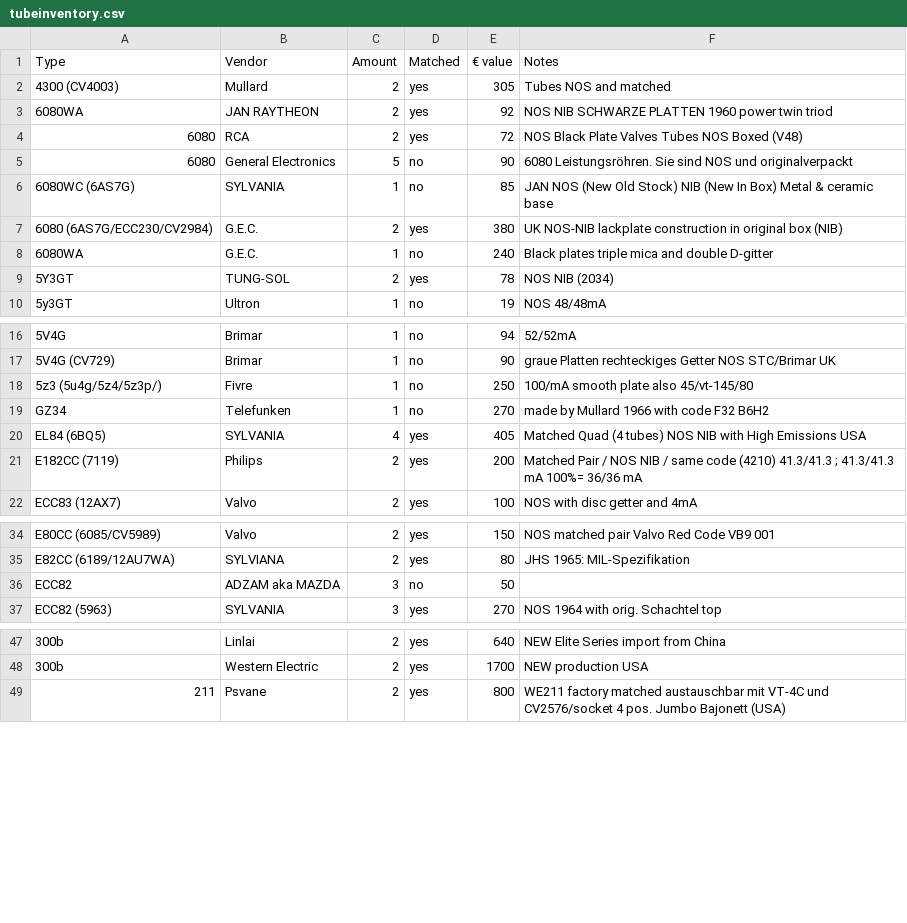
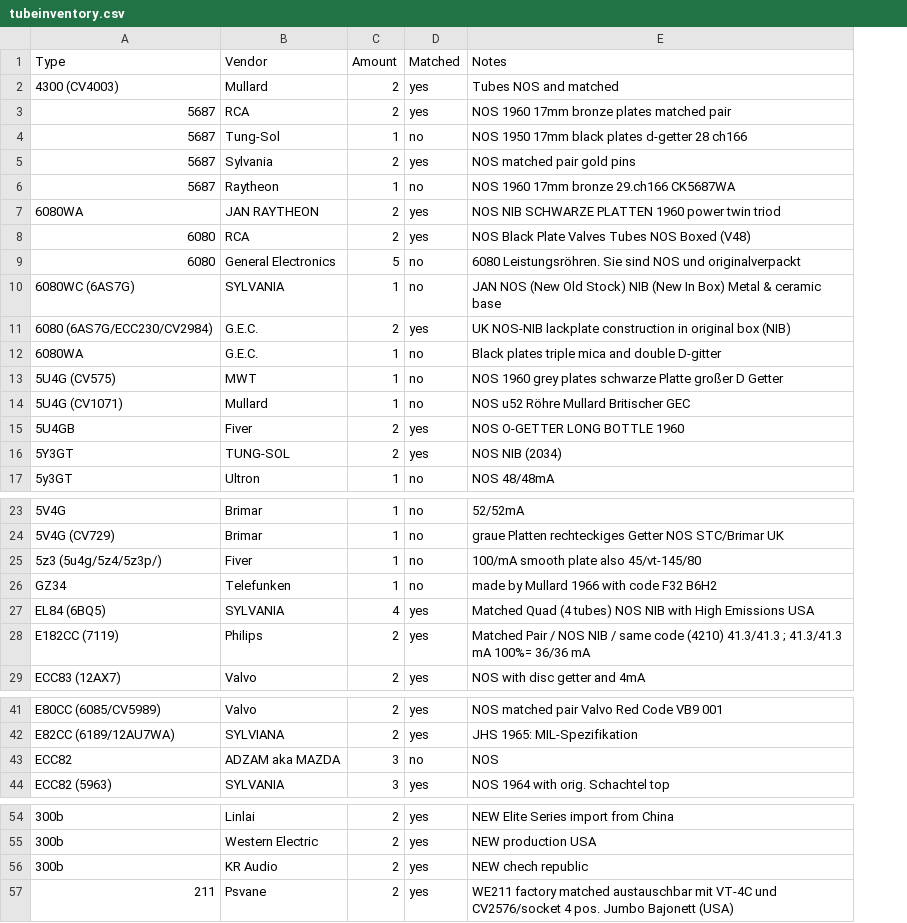
Before and after one commit to geraldfehringer/hificouching, a CSV file: _data/tubeinventory.csv, drawn as a sheet; only a part is shown, gaps mark what is left out; removed rows and columns are numbered as before the commit, all else as after; the diff names each change by its address in the sheet, - before the commit and + after, or states it on an @@ line.

```diff
--- a/_data/tubeinventory.csv
+++ b/_data/tubeinventory.csv
-column E (€ value), rows 2-10: 305 | 92 | 72 | 90 | 85 | 380 | 240 | 78 | 19; rows 16-22: 94 | 90 | 250 | 270 | 405 | 200 | 100; rows 34-37: 150 | 80 | 50 | 270; rows 47-49: 640 | 1700 | 800
+row 3: 5687 | RCA | 2 | yes | NOS 1960 17mm bronze plates matched pair
+row 4: 5687 | Tung-Sol | 1 | no | NOS 1950 17mm black plates d-getter 28 ch166
+row 5: 5687 | Sylvania | 2 | yes | NOS matched pair gold pins
+row 6: 5687 | Raytheon | 1 | no | NOS 1960 17mm bronze 29.ch166 CK5687WA
+row 13: 5U4G (CV575) | MWT | 1 | no | NOS 1960 grey plates schwarze Platte großer D Getter
+row 14: 5U4G (CV1071) | Mullard | 1 | no | NOS u52 Röhre Mullard Britischer GEC
+row 15: 5U4GB | Fiver | 2 | yes | NOS O-GETTER LONG BOTTLE 1960
-B25 (Vendor): Fivre
+B25 (Vendor): Fiver
-E43 (Notes): (empty)
+E43 (Notes): NOS
+row 56: 300b | KR Audio | 2 | yes | NEW chech republic
```
Also changed, not shown: 4 other files.
